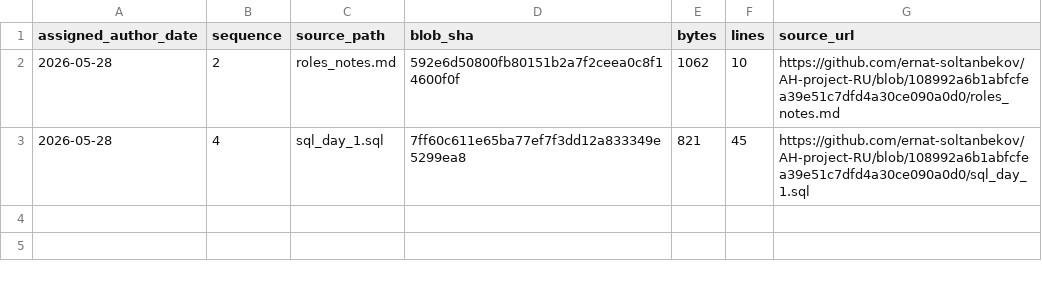
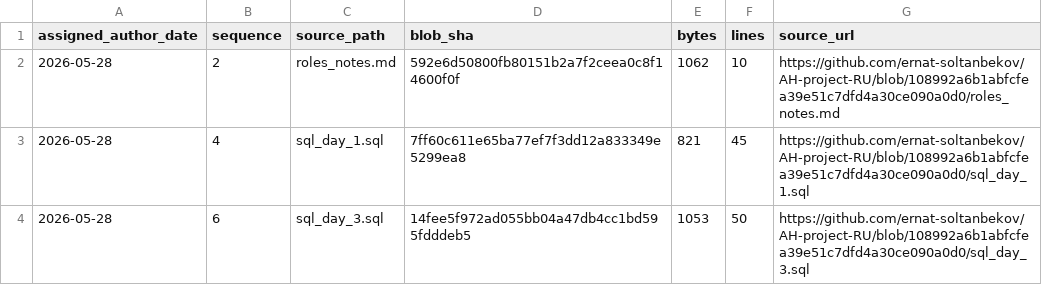
Before and after one commit to GhostOfAstana/AH-project-RU, a TSV file: source-catalog-2026-09-30/daily/2026-05-28.tsv, drawn as a sheet.

Commit message:
catalog: add source metadata for 2026-05-28 #6 (backfill generated 2026-09-30)

```diff
--- a/source-catalog-2026-09-30/daily/2026-05-28.tsv
+++ b/source-catalog-2026-09-30/daily/2026-05-28.tsv
@@ -3 +3,2 @@ assigned_author_date	sequence	source_path	blob_sha	bytes	lines	source_url
 2026-05-28	4	sql_day_1.sql	7ff60c611e65ba77ef7f3dd12a833349e5299ea8	821	45	https://github.com/ernat-soltanbekov/AH-project-RU/blob/108992a6b1abfcfea39e51c7dfd4a30ce090a0d0/sql_day_1.sql
+2026-05-28	6	sql_day_3.sql	14fee5f972ad055bb04a47db4cc1bd595fdddeb5	1053	50	https://github.com/ernat-soltanbekov/AH-project-RU/blob/108992a6b1abfcfea39e51c7dfd4a30ce090a0d0/sql_day_3.sql
```
